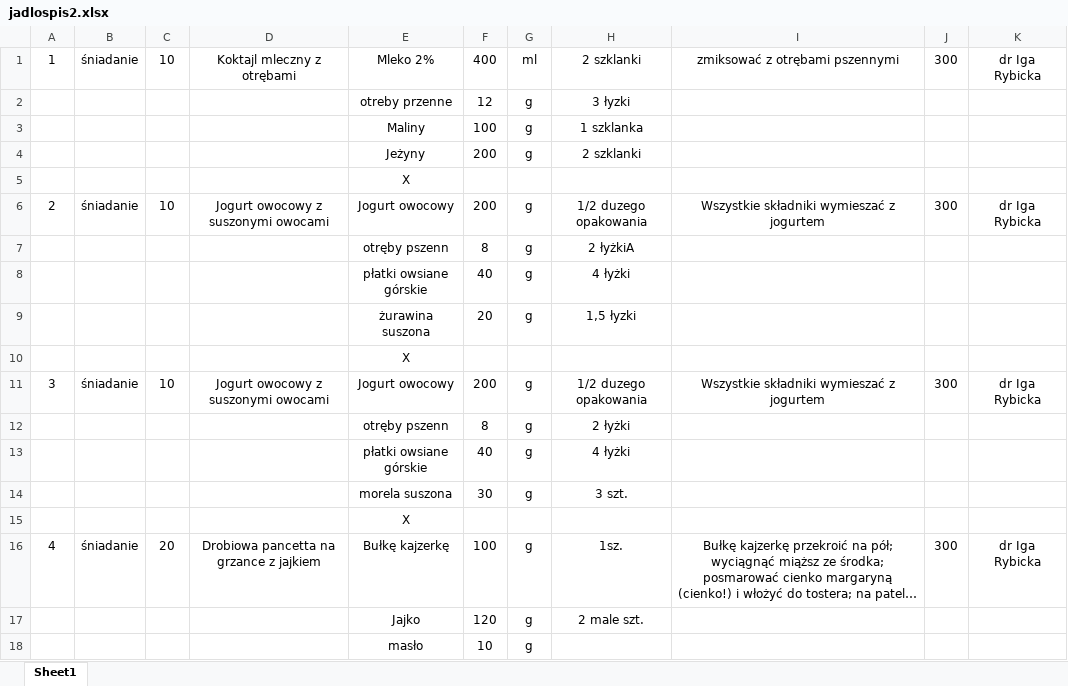
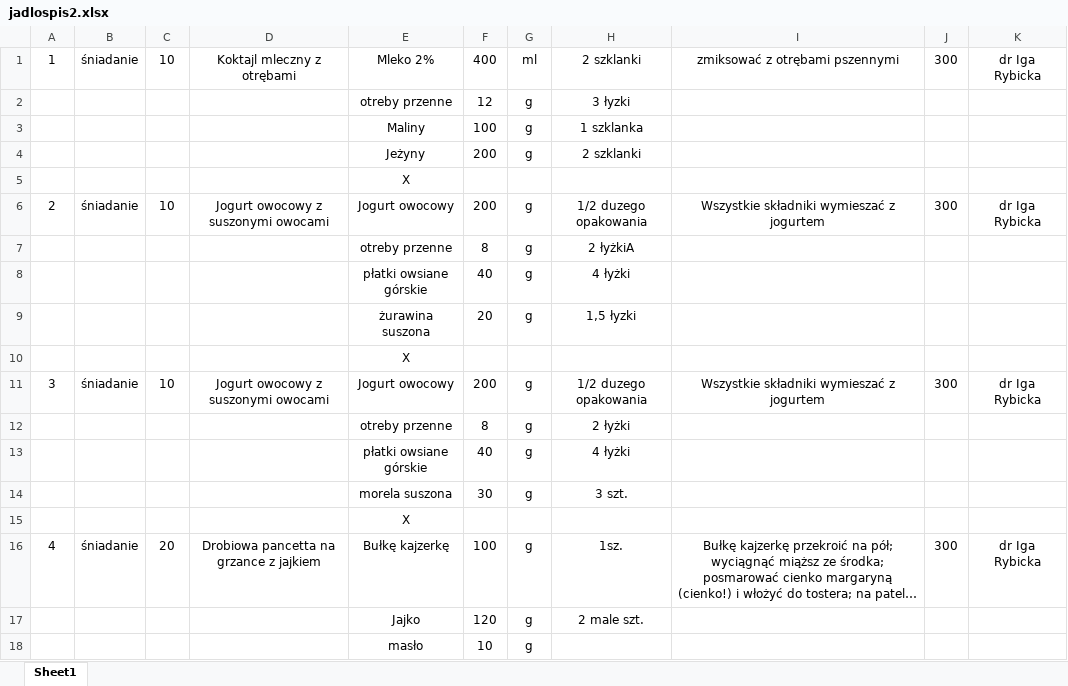
Before and after one commit to EatMeAll/EatMeAll, an Excel workbook: ExcelReader/src/main/resources/data/jadlospis2.xlsx, sheet Sheet1, drawn as a sheet; only a part is shown; long unchanged cells end in …; values as stored, in another font and other column widths than the file's, no borders; the diff names each change by its address in the sheet, - before the commit and + after, or states it on an @@ line.

```diff
--- a/ExcelReader/src/main/resources/data/jadlospis2.xlsx (sheet Sheet1)
+++ b/ExcelReader/src/main/resources/data/jadlospis2.xlsx (sheet Sheet1)
-E7: otręby pszenn
+E7: otreby przenne
-E12: otręby pszenn
+E12: otreby przenne
```
Also changed, not shown: 8 other files.
